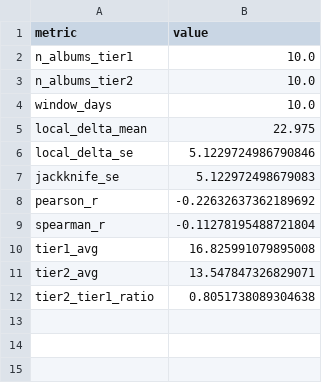
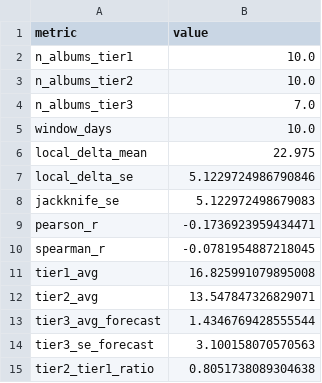
Before and after one commit to soodoku/farce, a CSV file: tabs/t07_summary.csv, drawn as a sheet.

```diff
--- a/tabs/t07_summary.csv
+++ b/tabs/t07_summary.csv
@@ -3,2 +3,3 @@ n_albums_tier1,10.0
 n_albums_tier2,10.0
+n_albums_tier3,7.0
 window_days,10.0
@@ -7,6 +8,8 @@ local_delta_se,5.1229724986790846
 jackknife_se,5.122972498679083
-pearson_r,-0.22632637362189692
-spearman_r,-0.11278195488721804
+pearson_r,-0.1736923959434471
+spearman_r,-0.0781954887218045
 tier1_avg,16.825991079895008
 tier2_avg,13.547847326829071
+tier3_avg_forecast,1.4346769428555544
+tier3_se_forecast,3.100158070570563
 tier2_tier1_ratio,0.8051738089304638
```
Also changed, not shown: tabs/t03_dose_response.csv, 6 other files.
